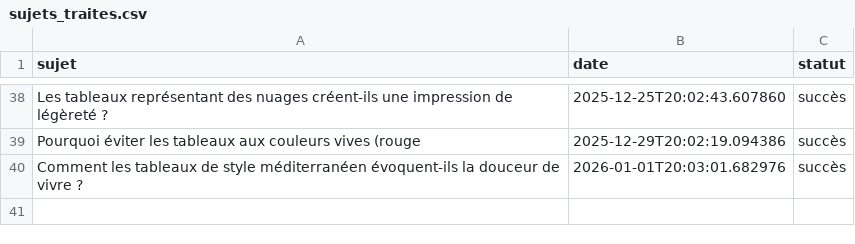
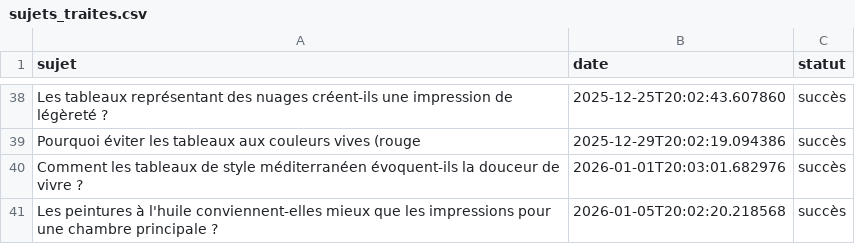
Before and after one commit to Metalosmose21/Chambre-1-, a CSV file: sujets_traites.csv, drawn as a sheet; only a part is shown, gaps mark what is left out; the diff names each change by its address in the sheet, - before the commit and + after, or states it on an @@ line.

```diff
--- a/sujets_traites.csv
+++ b/sujets_traites.csv
+row 41: Les peintures à l'huile conviennent-elles mieux que les impressions pour une chambre principale ? | 2026-01-05T20:02:20.218568 | succès
```
Also changed, not shown: sujets.csv.
